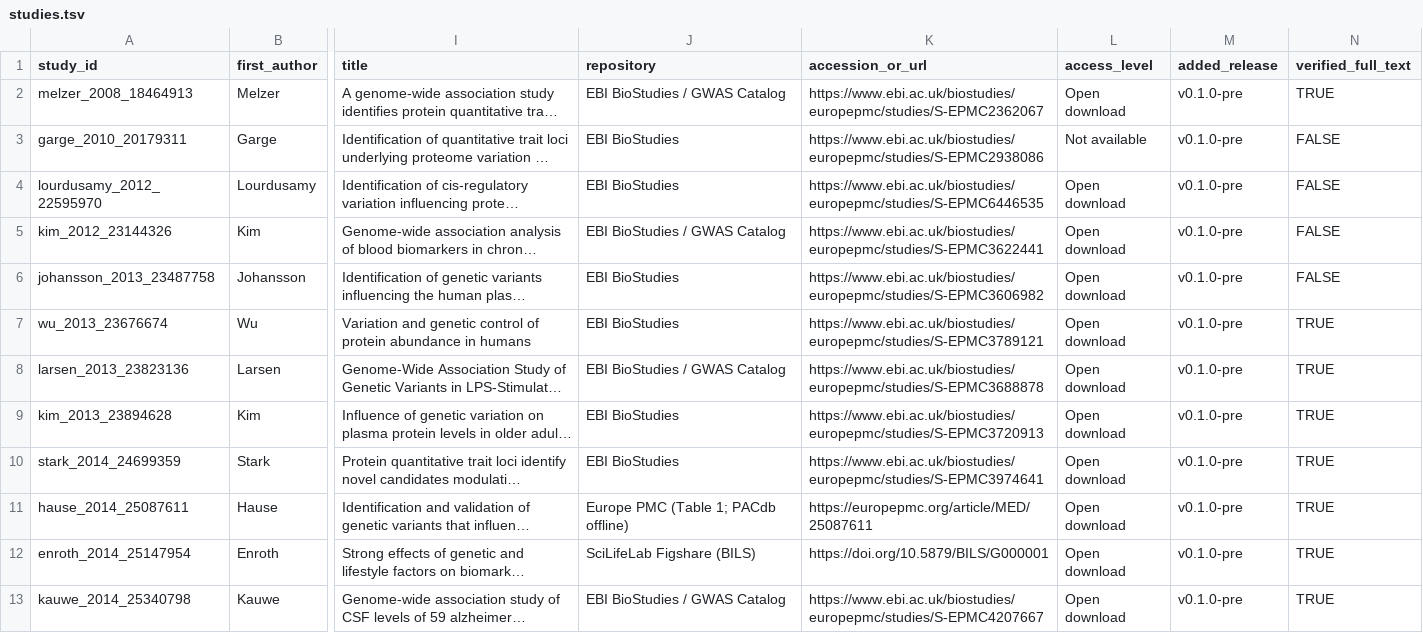
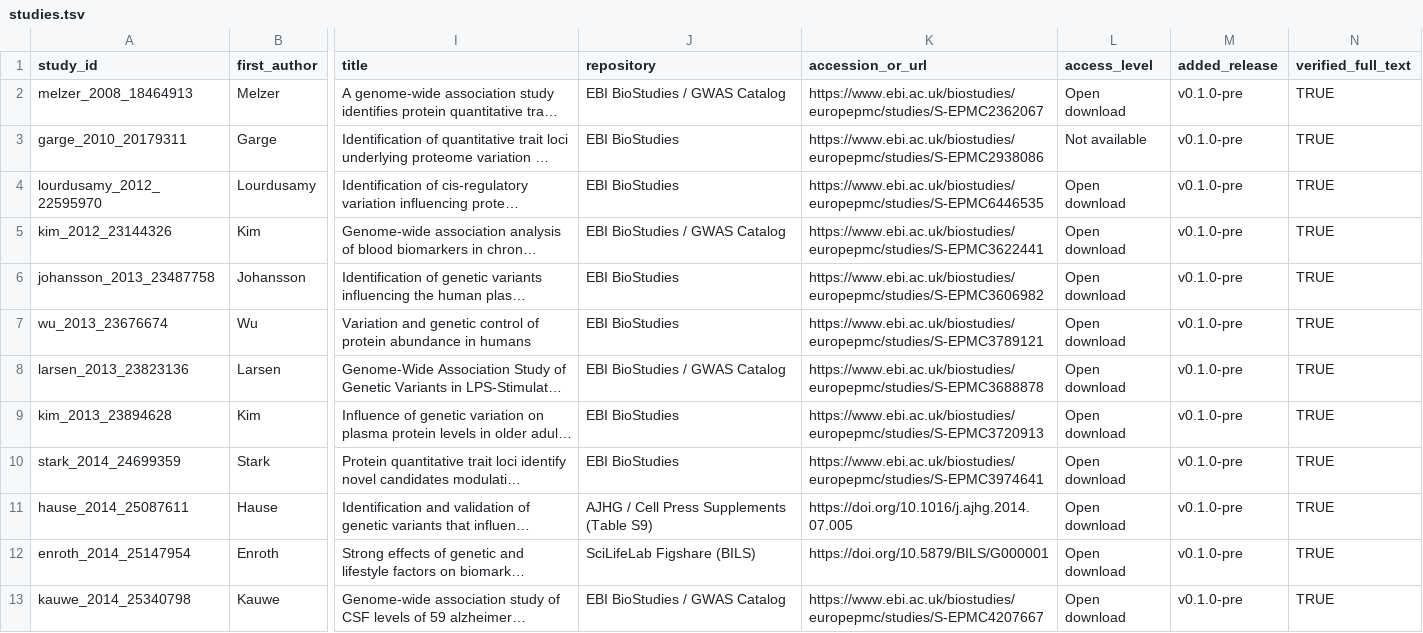
Before and after one commit to mattlee821/proteomic-gwas-catalogue, a TSV file: catalogue/studies.tsv, drawn as a sheet; only a part is shown, gaps mark what is left out; long unchanged cells end in …; the diff names each change by its address in the sheet, - before the commit and + after, or states it on an @@ line.

```diff
--- a/catalogue/studies.tsv
+++ b/catalogue/studies.tsv
-N3:N6 (verified_full_text): FALSE
+N3:N6 (verified_full_text): TRUE
-J11 (repository): Europe PMC (Table 1; PACdb offline)
+J11 (repository): AJHG / Cell Press Supplements (Table S9)
-K11 (accession_or_url): https://europepmc.org/article/MED/25087611
+K11 (accession_or_url): https://doi.org/10.1016/j.ajhg.2014.07.005
```
Also changed, not shown: catalogue/proteins_index.tsv, catalogue/strata.tsv, 2 other files.
